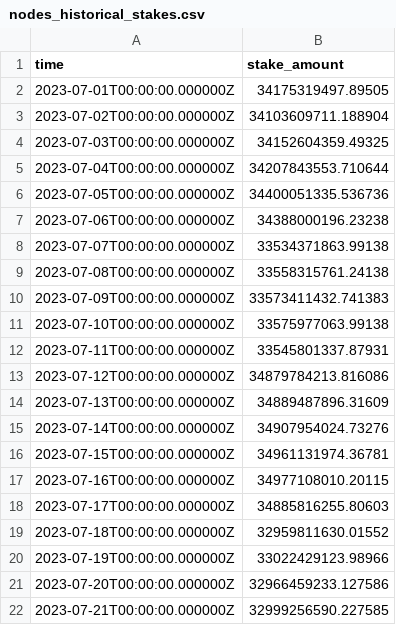
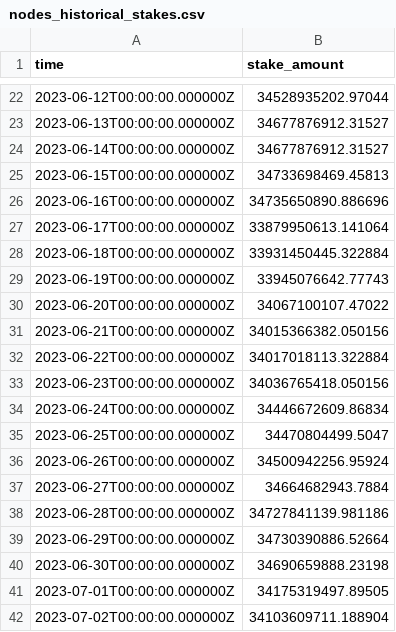
Before and after one commit to dlt-science/hedera-intel, a CSV file: results/nodes/nodes_historical_stakes.csv, drawn as a sheet; only a part is shown, gaps mark what is left out; the shorter side is filled out with more unchanged rows; the diff covers the shown part only.

Commit message:
add memoAnalysis and graphAnalysis results

```diff
--- a/results/nodes/nodes_historical_stakes.csv
+++ b/results/nodes/nodes_historical_stakes.csv
@@ -2 +22,20 @@ time,stake_amount
+2023-06-12T00:00:00.000000Z,34528935202.97044
+2023-06-13T00:00:00.000000Z,34677876912.31527
+2023-06-14T00:00:00.000000Z,34677876912.31527
+2023-06-15T00:00:00.000000Z,34733698469.45813
+2023-06-16T00:00:00.000000Z,34735650890.886696
+2023-06-17T00:00:00.000000Z,33879950613.141064
+2023-06-18T00:00:00.000000Z,33931450445.322884
+2023-06-19T00:00:00.000000Z,33945076642.77743
+2023-06-20T00:00:00.000000Z,34067100107.47022
+2023-06-21T00:00:00.000000Z,34015366382.050156
+2023-06-22T00:00:00.000000Z,34017018113.322884
+2023-06-23T00:00:00.000000Z,34036765418.050156
+2023-06-24T00:00:00.000000Z,34446672609.86834
+2023-06-25T00:00:00.000000Z,34470804499.5047
+2023-06-26T00:00:00.000000Z,34500942256.95924
+2023-06-27T00:00:00.000000Z,34664682943.7884
+2023-06-28T00:00:00.000000Z,34727841139.981186
+2023-06-29T00:00:00.000000Z,34730390886.52664
+2023-06-30T00:00:00.000000Z,34690659888.23198
 2023-07-01T00:00:00.000000Z,34175319497.89505
```
Also changed, not shown: 24 added rows and 24 edited cells elsewhere in this file, 34 other files.
